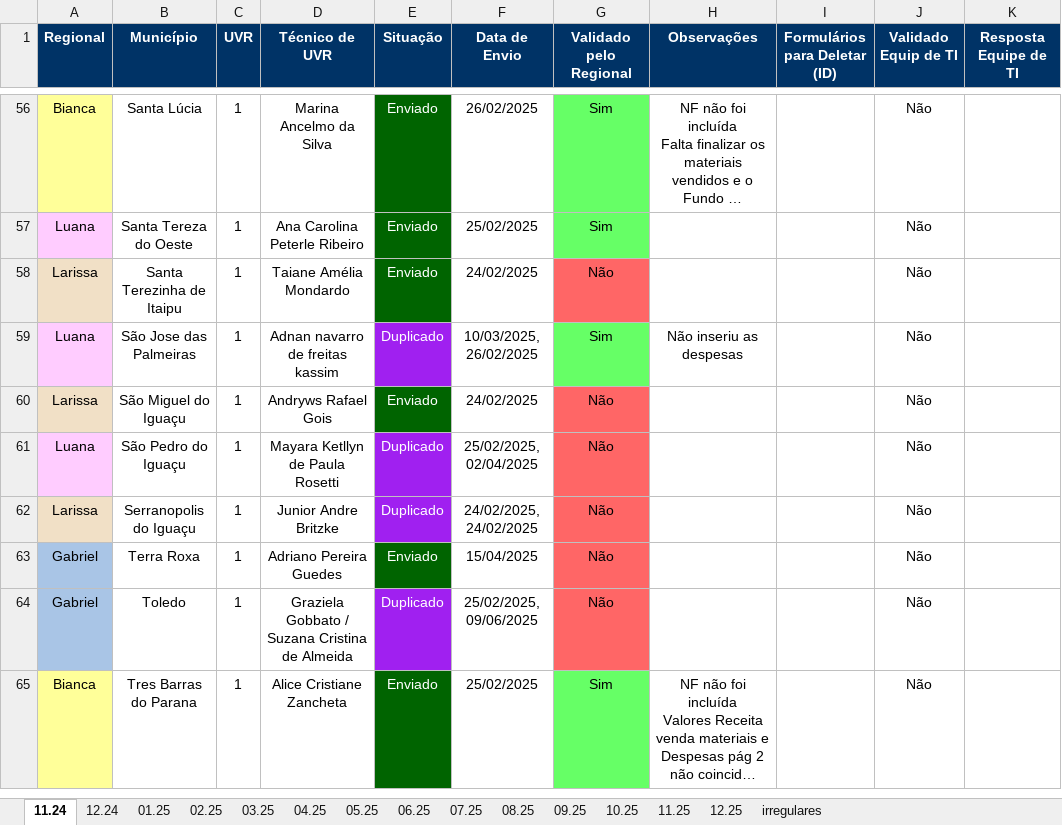
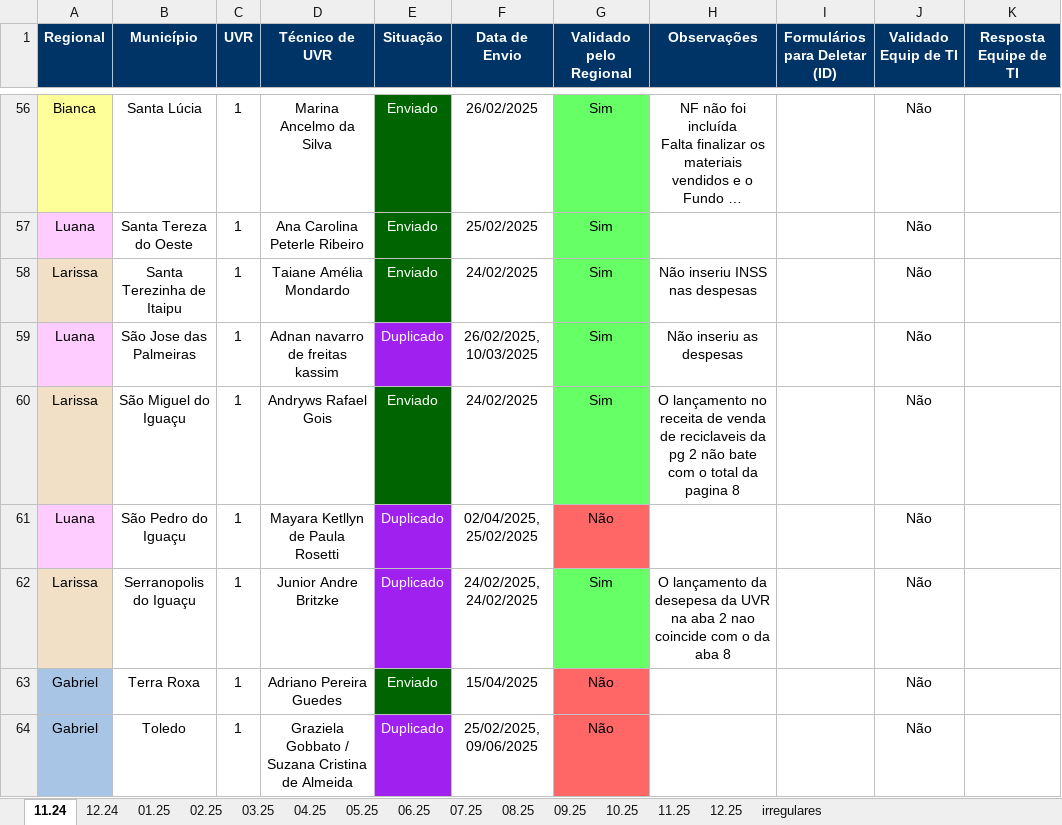
Before and after one commit to Josimarhdev/form_scripts, an Excel workbook: outputs/grs_atualizado_form4.xlsx, sheet 11.24, drawn as a sheet; only a part is shown, gaps mark what is left out; the shorter side is filled out with more unchanged rows; long unchanged cells end in …; values as stored, in another font and other column widths than the file's, no borders; conditional formats not drawn; the diff covers the shown part only; the diff names each change by its address in the sheet, - before the commit and + after, or states it on an @@ line.

```diff
--- a/outputs/grs_atualizado_form4.xlsx (sheet 11.24)
+++ b/outputs/grs_atualizado_form4.xlsx (sheet 11.24)
-G58 (Validado pelo Regional): Não
+G58 (Validado pelo Regional): Sim
-G58 fill: #FF6666
+G58 fill: #66FF66
-H58 (Observações): (empty)
+H58 (Observações): Não inseriu INSS nas despesas
-F59 (Data de Envio): 10/03/2025, 26/02/2025
+F59 (Data de Envio): 26/02/2025, 10/03/2025
-G60 (Validado pelo Regional): Não
+G60 (Validado pelo Regional): Sim
-G60 fill: #FF6666
+G60 fill: #66FF66
-H60 (Observações): (empty)
+H60 (Observações): O lançamento no receita de venda de reciclaveis da pg 2 não bate com o total da pagina 8
-F61 (Data de Envio): 25/02/2025, 02/04/2025
+F61 (Data de Envio): 02/04/2025, 25/02/2025
-G62 (Validado pelo Regional): Não
+G62 (Validado pelo Regional): Sim
-G62 fill: #FF6666
+G62 fill: #66FF66
-H62 (Observações): (empty)
+H62 (Observações): O lançamento da desepesa da UVR na aba 2 nao coincide com o da aba 8
```
Also changed, not shown: 19 edited cells and cell formats elsewhere in this sheet, sheet irregulares, sheet 12.24, sheet 05.25, sheet 02.25, sheet 03.25, form4/V2_expansao_atualizado_form4.xlsx, form4/V2_grs_atualizado_form4.xlsx, 16 other files.
